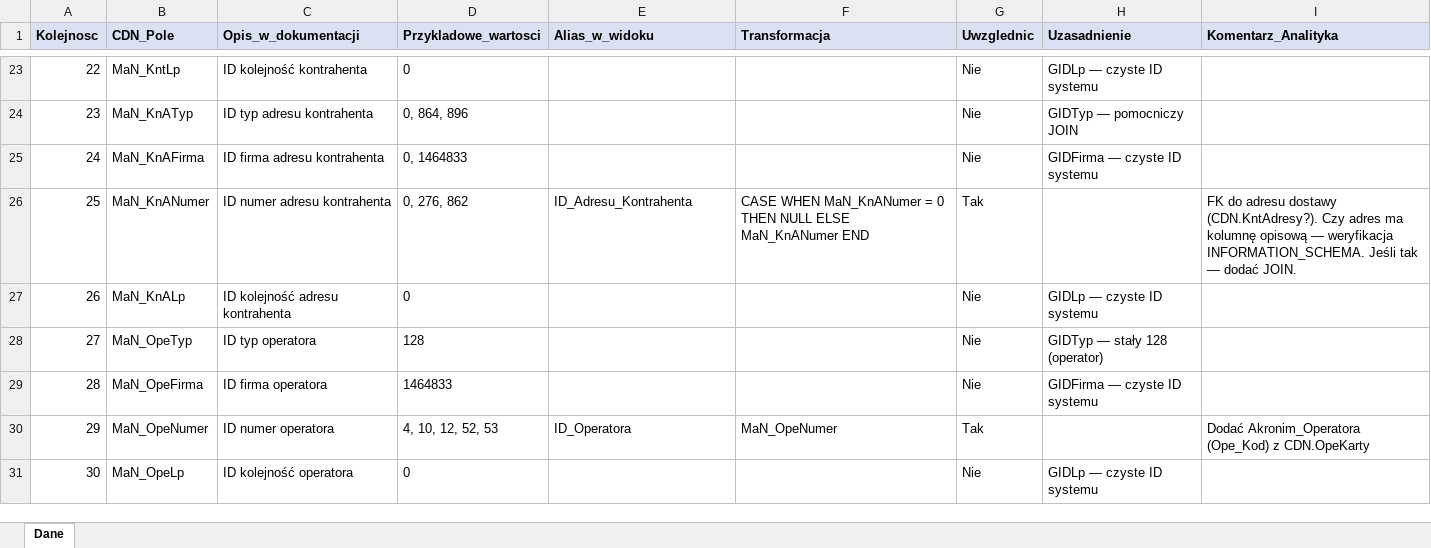
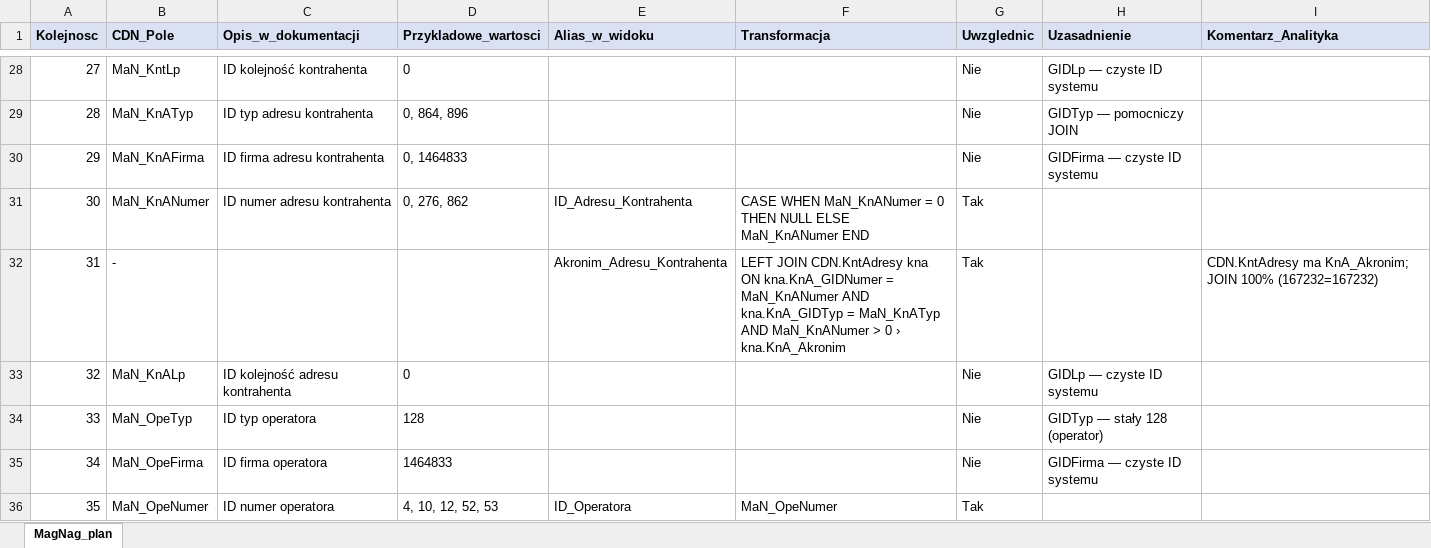
Before and after one commit to robakof/Auto-ERP-Agent, an Excel workbook: solutions/bi/MagNag/MagNag_plan.xlsx, sheet MagNag_plan, drawn as a sheet; only a part is shown, gaps mark what is left out; the shorter side is filled out with more unchanged rows; values as stored, in another font and other column widths than the file's, no borders; table styles not drawn; addresses are those after the commit; the diff covers the shown part only; the diff names each change by its address in the sheet, - before the commit and + after, or states it on an @@ line.

```diff
--- a/solutions/bi/MagNag/MagNag_plan.xlsx (sheet MagNag_plan)
+++ b/solutions/bi/MagNag/MagNag_plan.xlsx (sheet MagNag_plan)
-sheet tab: Dane
+sheet tab: MagNag_plan
@@ column A (Kolejnosc) renumbered from row 10 down @@
-I31 (Komentarz_Analityka): FK do adresu dostawy (CDN.KntAdresy?). Czy adres ma kolumnę opisową — weryfikacja INFORMATION_SCHEMA. Jeśli tak — dodać JOIN.
+I31 (Komentarz_Analityka): (empty)
+row 32: 31 | - |  |  | Akronim_Adresu_Kontrahenta | LEFT JOIN CDN.KntAdresy kna ON kna.KnA_GIDNumer = MaN_KnANumer AND kna.KnA_GIDTyp = MaN_KnATyp AND MaN_KnANumer > 0 › kna.KnA_Akronim | Tak |  | CDN.KntAdresy ma KnA_Akronim; JOIN 100% (167232=167232)
-I36 (Komentarz_Analityka): Dodać Akronim_Operatora (Ope_Kod) z CDN.OpeKarty
+I36 (Komentarz_Analityka): (empty)
```
Also changed, not shown: 12 added rows and 15 edited cells elsewhere in this sheet, 6 other files.
